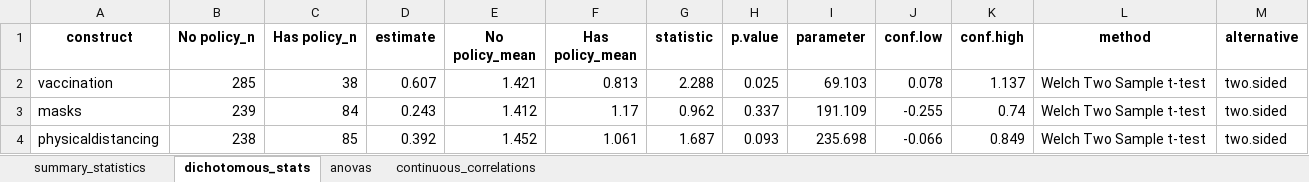
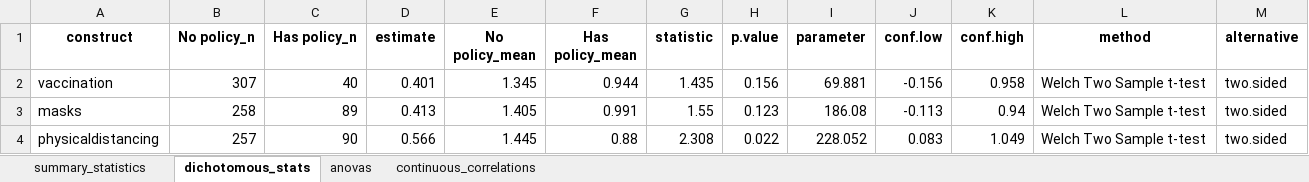
Before and after one commit to ztimpeicf/nscps_district_cases, an Excel workbook: raw_summary_statistics.xlsx, sheet dichotomous_stats, drawn as a sheet; only a part is shown; values as stored, in another font and other column widths than the file's, no borders; the diff covers the shown part only; the diff names each change by its address in the sheet, - before the commit and + after, or states it on an @@ line.

```diff
--- a/raw_summary_statistics.xlsx (sheet dichotomous_stats)
+++ b/raw_summary_statistics.xlsx (sheet dichotomous_stats)
-B2 (No policy_n): 285
+B2 (No policy_n): 307
-C2 (Has policy_n): 38
+C2 (Has policy_n): 40
-D2 (estimate): 0.607
+D2 (estimate): 0.401
-E2 (No policy_mean): 1.421
+E2 (No policy_mean): 1.345
-F2 (Has policy_mean): 0.813
+F2 (Has policy_mean): 0.944
-G2 (statistic): 2.288
+G2 (statistic): 1.435
-H2 (p.value): 0.025
+H2 (p.value): 0.156
-I2 (parameter): 69.103
+I2 (parameter): 69.881
-J2 (conf.low): 0.078
+J2 (conf.low): -0.156
-K2 (conf.high): 1.137
+K2 (conf.high): 0.958
-B3 (No policy_n): 239
+B3 (No policy_n): 258
-C3 (Has policy_n): 84
+C3 (Has policy_n): 89
-D3 (estimate): 0.243
+D3 (estimate): 0.413
-E3 (No policy_mean): 1.412
+E3 (No policy_mean): 1.405
-F3 (Has policy_mean): 1.17
+F3 (Has policy_mean): 0.991
-G3 (statistic): 0.962
+G3 (statistic): 1.55
-H3 (p.value): 0.337
+H3 (p.value): 0.123
-I3 (parameter): 191.109
+I3 (parameter): 186.08
-J3 (conf.low): -0.255
+J3 (conf.low): -0.113
-K3 (conf.high): 0.74
+K3 (conf.high): 0.94
-B4 (No policy_n): 238
+B4 (No policy_n): 257
-C4 (Has policy_n): 85
+C4 (Has policy_n): 90
-D4 (estimate): 0.392
+D4 (estimate): 0.566
-E4 (No policy_mean): 1.452
+E4 (No policy_mean): 1.445
-F4 (Has policy_mean): 1.061
+F4 (Has policy_mean): 0.88
-G4 (statistic): 1.687
+G4 (statistic): 2.308
-H4 (p.value): 0.093
+H4 (p.value): 0.022
-I4 (parameter): 235.698
+I4 (parameter): 228.052
-J4 (conf.low): -0.066
+J4 (conf.low): 0.083
-K4 (conf.high): 0.849
+K4 (conf.high): 1.049
```
Also changed, not shown: 68 edited cells elsewhere in this sheet, sheet summary_statistics, sheet continuous_correlations, sheet anovas, analytic_data.xlsx, construct_texts.xlsx, 25 other files.
